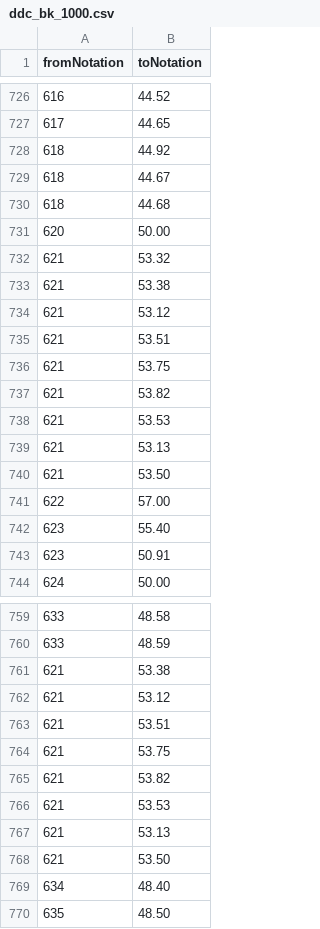
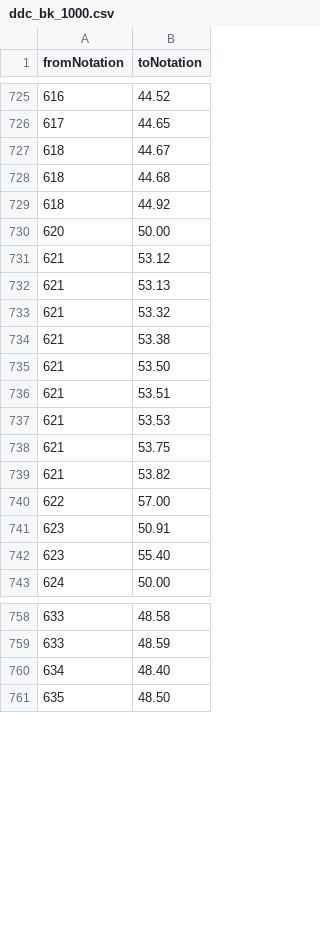
Before and after one commit to gbv/cocoda-mappings, a CSV file: csv/ddc_bk_1000.csv, drawn as a sheet; only a part is shown, gaps mark what is left out; the diff covers the shown part only.

```diff
--- a/csv/ddc_bk_1000.csv
+++ b/csv/ddc_bk_1000.csv
@@ -727,18 +726,18 @@ fromNotation;toNotation
 617;44.65
-618;44.92
 618;44.67
 618;44.68
+618;44.92
 620;50.00
+621;53.12
+621;53.13
 621;53.32
 621;53.38
-621;53.12
+621;53.50
 621;53.51
+621;53.53
 621;53.75
 621;53.82
-621;53.53
-621;53.13
-621;53.50
 622;57.00
+623;50.91
 623;55.40
-623;50.91
 624;50.00
@@ -760,10 +759,2 @@ fromNotation;toNotation
 633;48.59
-621;53.38
-621;53.12
-621;53.51
-621;53.75
-621;53.82
-621;53.53
-621;53.13
-621;53.50
 634;48.40
```
Also changed, not shown: 5 removed rows and 37 moved rows elsewhere in this file, csv/ddc_bk_pol.csv, csv/ddc_rvk_1000.csv, 3 other files.
